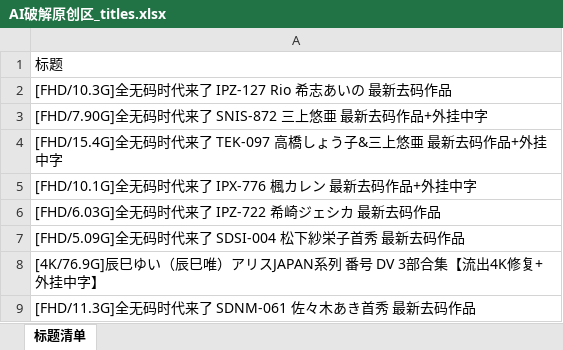
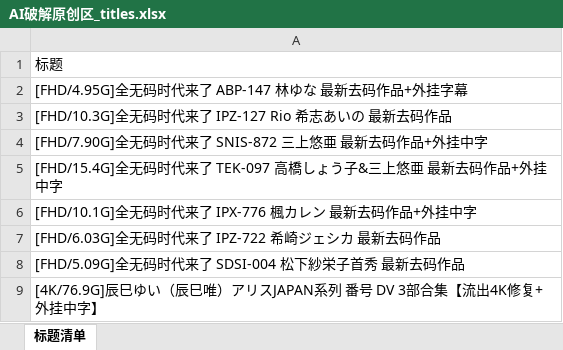
Before and after one commit to yyyukiii/t66y-rss, an Excel workbook: data/AI破解原创区/AI破解原创区_titles.xlsx, sheet 标题清单, drawn as a sheet; only a part is shown; the shorter side is filled out with more unchanged rows; values as stored, in another font and other column widths than the file's, no cell formats; the diff names each change by its address in the sheet, - before the commit and + after, or states it on an @@ line.

```diff
--- a/data/AI破解原创区/AI破解原创区_titles.xlsx (sheet 标题清单)
+++ b/data/AI破解原创区/AI破解原创区_titles.xlsx (sheet 标题清单)
+row 2: [FHD/4.95G]全无码时代来了 ABP-147 林ゆな 最新去码作品+外挂字幕
```
Also changed, not shown: cell formats, data/亚洲无码原创区/亚洲无码原创区_titles.xlsx, data/国产原创区/国产原创区_titles.xlsx, 10 other files.
